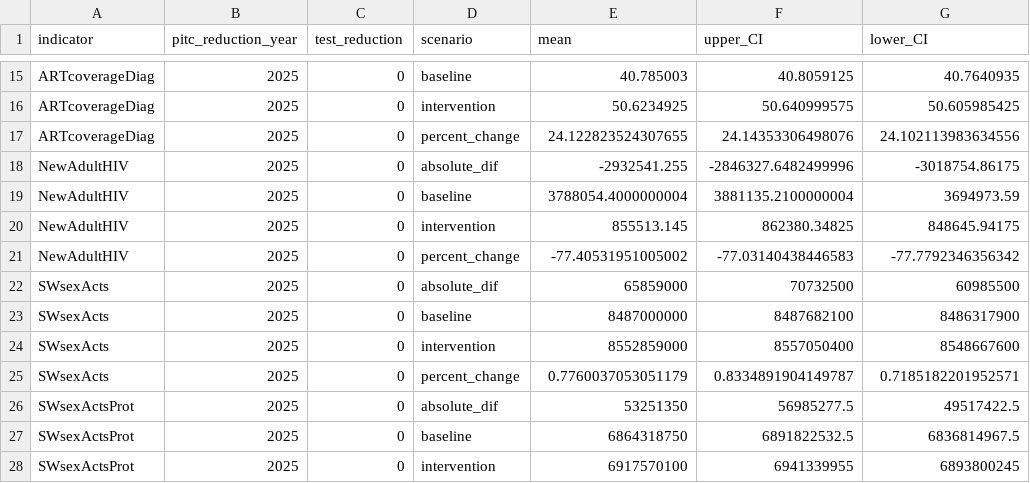
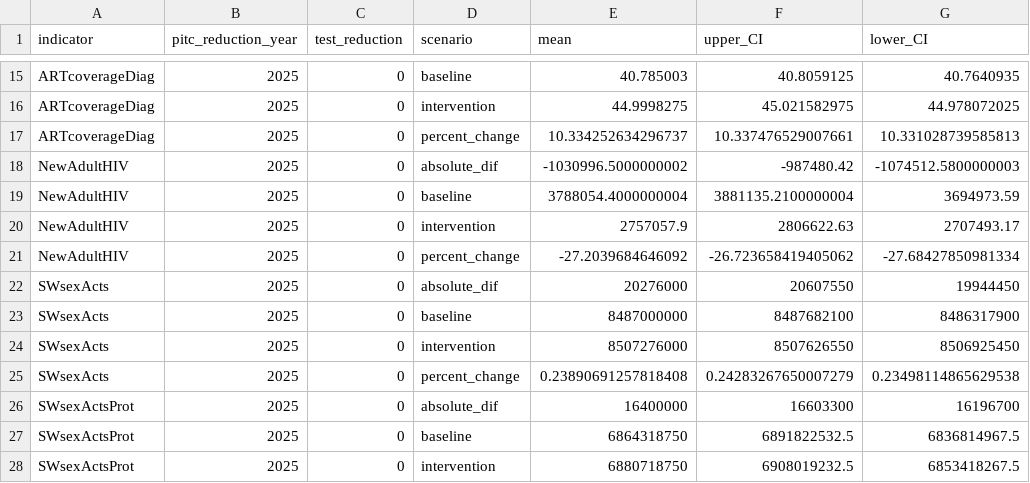
Before and after one commit to mrc-ide/HIV_EndGame_SA, a CSV file: THEMBISAv18/results/cumulative_check_art_retention.csv, drawn as a sheet; only a part is shown, gaps mark what is left out; the diff covers the shown part only; the diff names each change by its address in the sheet, - before the commit and + after, or states it on an @@ line.

```diff
--- a/THEMBISAv18/results/cumulative_check_art_retention.csv
+++ b/THEMBISAv18/results/cumulative_check_art_retention.csv
-E16 (mean): 50.6234925
+E16 (mean): 44.9998275
-F16 (upper_CI): 50.640999575
+F16 (upper_CI): 45.021582975
-G16 (lower_CI): 50.605985425
+G16 (lower_CI): 44.978072025
-E17 (mean): 24.122823524307655
+E17 (mean): 10.334252634296737
-F17 (upper_CI): 24.14353306498076
+F17 (upper_CI): 10.337476529007661
-G17 (lower_CI): 24.102113983634556
+G17 (lower_CI): 10.331028739585813
-E18 (mean): -2932541.255
+E18 (mean): -1030996.5000000002
-F18 (upper_CI): -2846327.6482499996
+F18 (upper_CI): -987480.42
-G18 (lower_CI): -3018754.86175
+G18 (lower_CI): -1074512.5800000003
-E20 (mean): 855513.145
+E20 (mean): 2757057.9
-F20 (upper_CI): 862380.34825
+F20 (upper_CI): 2806622.63
-G20 (lower_CI): 848645.94175
+G20 (lower_CI): 2707493.17
-E21 (mean): -77.40531951005002
+E21 (mean): -27.2039684646092
-F21 (upper_CI): -77.03140438446583
+F21 (upper_CI): -26.723658419405062
-G21 (lower_CI): -77.7792346356342
+G21 (lower_CI): -27.68427850981334
-E22 (mean): 65859000
+E22 (mean): 20276000
-F22 (upper_CI): 70732500
+F22 (upper_CI): 20607550
-G22 (lower_CI): 60985500
+G22 (lower_CI): 19944450
-E24 (mean): 8552859000
+E24 (mean): 8507276000
-F24 (upper_CI): 8557050400
+F24 (upper_CI): 8507626550
-G24 (lower_CI): 8548667600
+G24 (lower_CI): 8506925450
-E25 (mean): 0.7760037053051179
+E25 (mean): 0.23890691257818408
-F25 (upper_CI): 0.8334891904149787
+F25 (upper_CI): 0.24283267650007279
-G25 (lower_CI): 0.7185182201952571
+G25 (lower_CI): 0.23498114865629538
-E26 (mean): 53251350
+E26 (mean): 16400000
-F26 (upper_CI): 56985277.5
+F26 (upper_CI): 16603300
-G26 (lower_CI): 49517422.5
+G26 (lower_CI): 16196700
-E28 (mean): 6917570100
+E28 (mean): 6880718750
-F28 (upper_CI): 6941339955
+F28 (upper_CI): 6908019232.5
-G28 (lower_CI): 6893800245
+G28 (lower_CI): 6853418267.5
```
Also changed, not shown: 96 edited cells elsewhere in this file, 50 other files.
